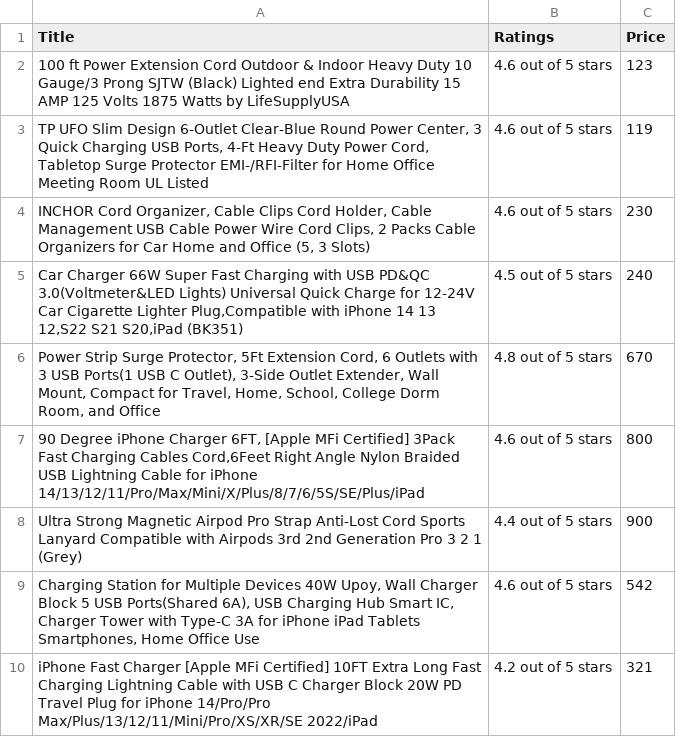
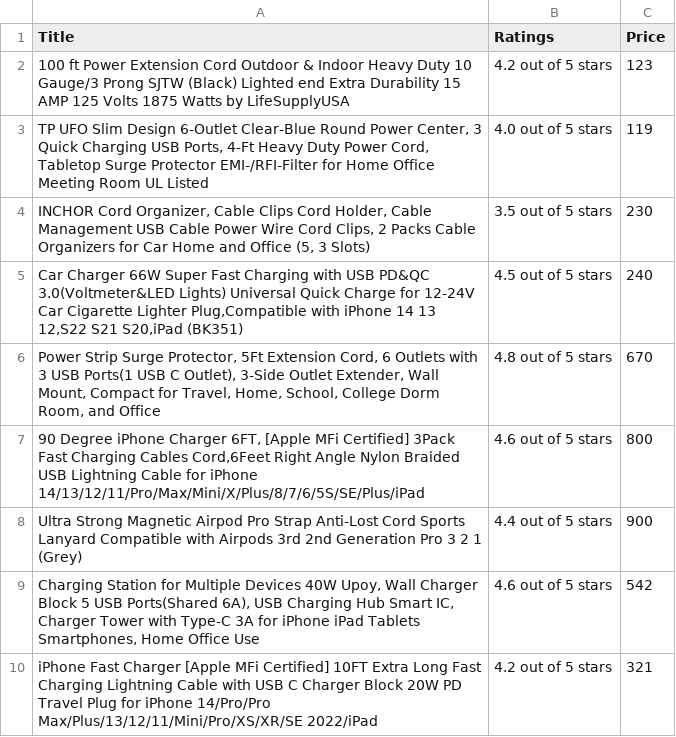
Before and after one commit to Maheshwarpa/PS, a CSV file: data1.csv, drawn as a sheet; only a part is shown.

Commit message:
added script based on Rating Comparison

```diff
--- a/data1.csv
+++ b/data1.csv
@@ -1,5 +1,5 @@
 Title,Ratings,Price
-        100 ft Power Extension Cord Outdoor & Indoor Heavy Duty 10 Gauge/3 Prong SJTW (Black) Lighted end Extra Durability 15 AMP 125 Volts 1875 Watts by LifeSupplyUSA       ,4.6 out of 5 stars,123
-"        TP UFO Slim Design 6-Outlet Clear-Blue Round Power Center, 3 Quick Charging USB Ports, 4-Ft Heavy Duty Power Cord, Tabletop Surge Protector EMI-/RFI-Filter for Home Office Meeting Room UL Listed       ",4.6 out of 5 stars,119
-"        INCHOR Cord Organizer, Cable Clips Cord Holder, Cable Management USB Cable Power Wire Cord Clips, 2 Packs Cable Organizers for Car Home and Office (5, 3 Slots)       ",4.6 out of 5 stars,230
+        100 ft Power Extension Cord Outdoor & Indoor Heavy Duty 10 Gauge/3 Prong SJTW (Black) Lighted end Extra Durability 15 AMP 125 Volts 1875 Watts by LifeSupplyUSA       ,4.2 out of 5 stars,123
+"        TP UFO Slim Design 6-Outlet Clear-Blue Round Power Center, 3 Quick Charging USB Ports, 4-Ft Heavy Duty Power Cord, Tabletop Surge Protector EMI-/RFI-Filter for Home Office Meeting Room UL Listed       ",4.0 out of 5 stars,119
+"        INCHOR Cord Organizer, Cable Clips Cord Holder, Cable Management USB Cable Power Wire Cord Clips, 2 Packs Cable Organizers for Car Home and Office (5, 3 Slots)       ",3.5 out of 5 stars,230
 "        Car Charger 66W Super Fast Charging with USB PD&QC 3.0(Voltmeter&LED Lights) Universal Quick Charge for 12-24V Car Cigarette Lighter Plug,Compatible with iPhone 14 13 12,S22 S21 S20,iPad (BK351)       ",4.5 out of 5 stars,240
```
Also changed, not shown: 6 other files.
